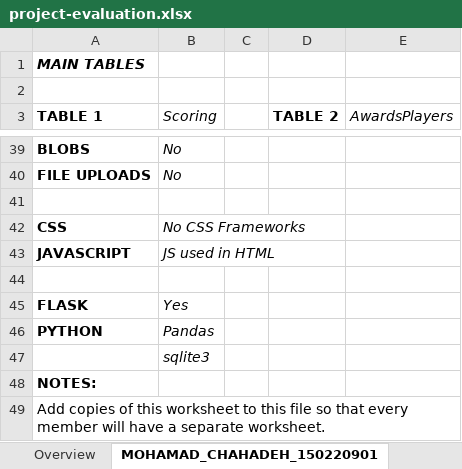
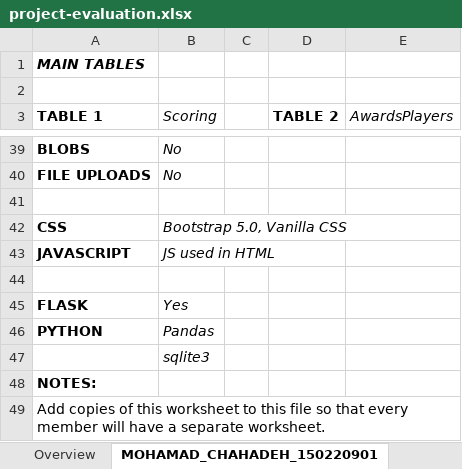
Before and after one commit to itudb2241/itudb2241, an Excel workbook: project-evaluation.xlsx, sheet MOHAMAD_CHAHADEH_150220901, drawn as a sheet; only a part is shown, gaps mark what is left out; values as stored, in another font and other column widths than the file's, no borders; the diff names each change by its address in the sheet, - before the commit and + after, or states it on an @@ line.

Commit message:
Edit projec-evaluation.xlsx

```diff
--- a/project-evaluation.xlsx (sheet MOHAMAD_CHAHADEH_150220901)
+++ b/project-evaluation.xlsx (sheet MOHAMAD_CHAHADEH_150220901)
-B42 (Scoring): No CSS Frameworks
+B42 (Scoring): Bootstrap 5.0, Vanilla CSS
```
